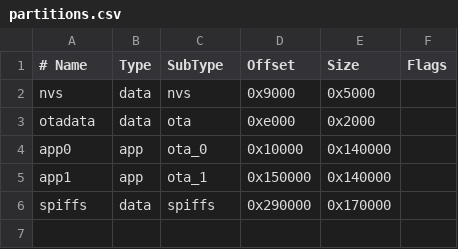
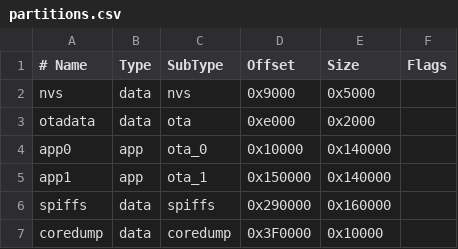
Before and after one commit to vberthiaume/platformio_tests, a CSV file: esp32s3Spiffs/partitions.csv, drawn as a sheet.

Commit message:
use LittleFS instead of SPIFFS, and it works on pio now 🥹

```diff
--- a/esp32s3Spiffs/partitions.csv
+++ b/esp32s3Spiffs/partitions.csv
@@ -5,2 +5,3 @@ app0,     app,  ota_0,   0x10000, 0x140000,
 app1,     app,  ota_1,   0x150000,0x140000,
-spiffs,   data, spiffs,  0x290000,0x170000,
+spiffs,   data, spiffs,  0x290000,0x160000,
+coredump, data, coredump,0x3F0000,0x10000,
```
Also changed, not shown: 2 other files.
